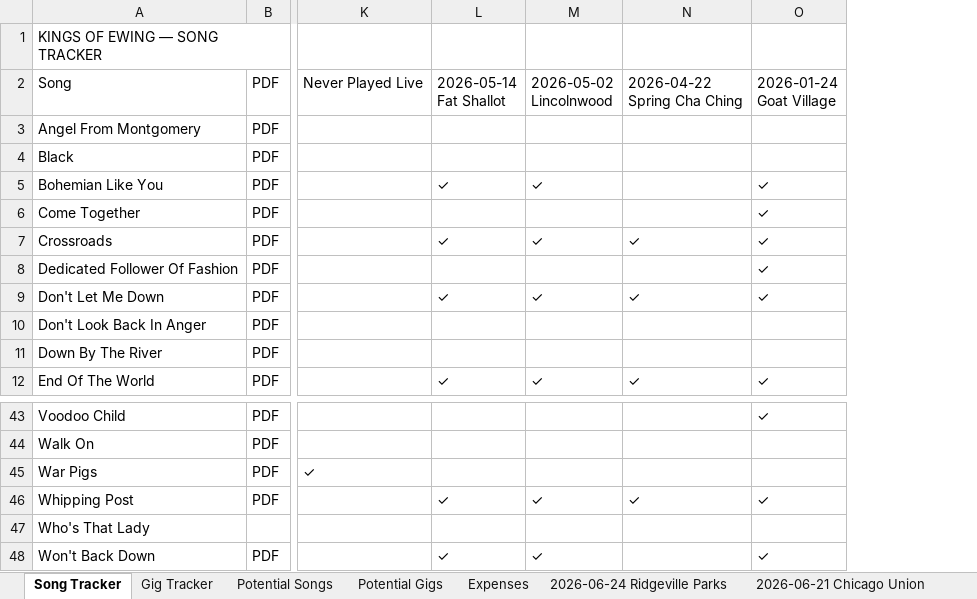
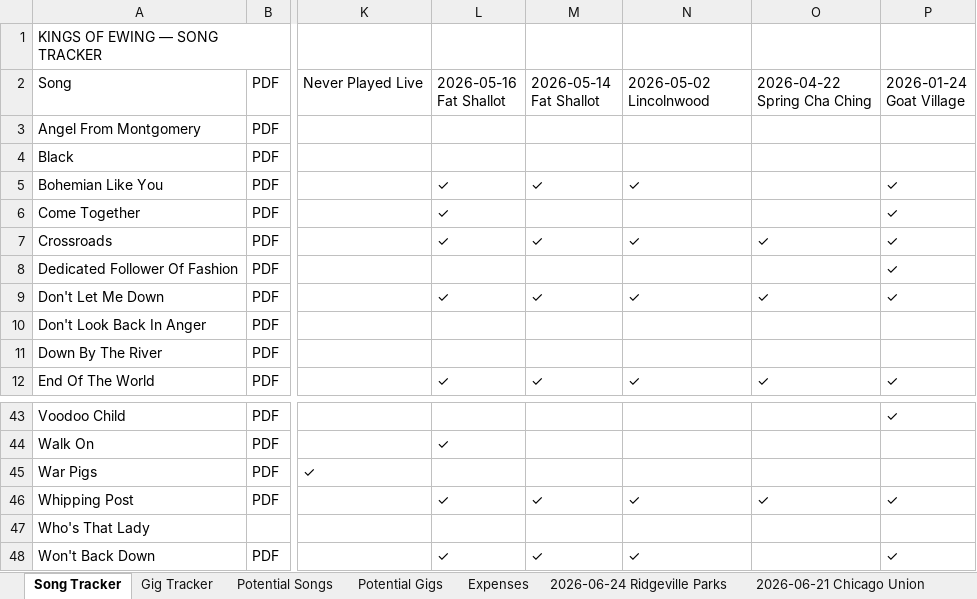
Before and after one commit to kingsofewing/rock, an Excel workbook: docs/resources/setlists/Kings_of_Ewing_Setlists.xlsx, sheet Song Tracker, drawn as a sheet; only a part is shown, gaps mark what is left out; values as stored, in another font and other column widths than the file's, no cell formats; ↵ is a line break in a cell; the diff covers the shown part only; the diff names each change by its address in the sheet, - before the commit and + after, or states it on an @@ line.

```diff
--- a/docs/resources/setlists/Kings_of_Ewing_Setlists.xlsx (sheet Song Tracker)
+++ b/docs/resources/setlists/Kings_of_Ewing_Setlists.xlsx (sheet Song Tracker)
+column O, rows 2-12: 2026-04-22 ↵ Spring Cha Ching |  |  |  |  | ✓ |  | ✓ |  |  | ✓; row 46: ✓
-L2: 2026-05-14 ↵ Fat Shallot
+L2: 2026-05-16 ↵ Fat Shallot
-M2: 2026-05-02 ↵ Lincolnwood
+M2: 2026-05-14 ↵ Fat Shallot
-N2: 2026-04-22 ↵ Spring Cha Ching
+N2: 2026-05-02 ↵ Lincolnwood
-N5: (empty)
+N5: ✓
-L6: (empty)
+L6: ✓
-L44: (empty)
+L44: ✓
-N48: (empty)
+N48: ✓
```
Also changed, not shown: 18 edited cells elsewhere in this sheet, cell formats.
